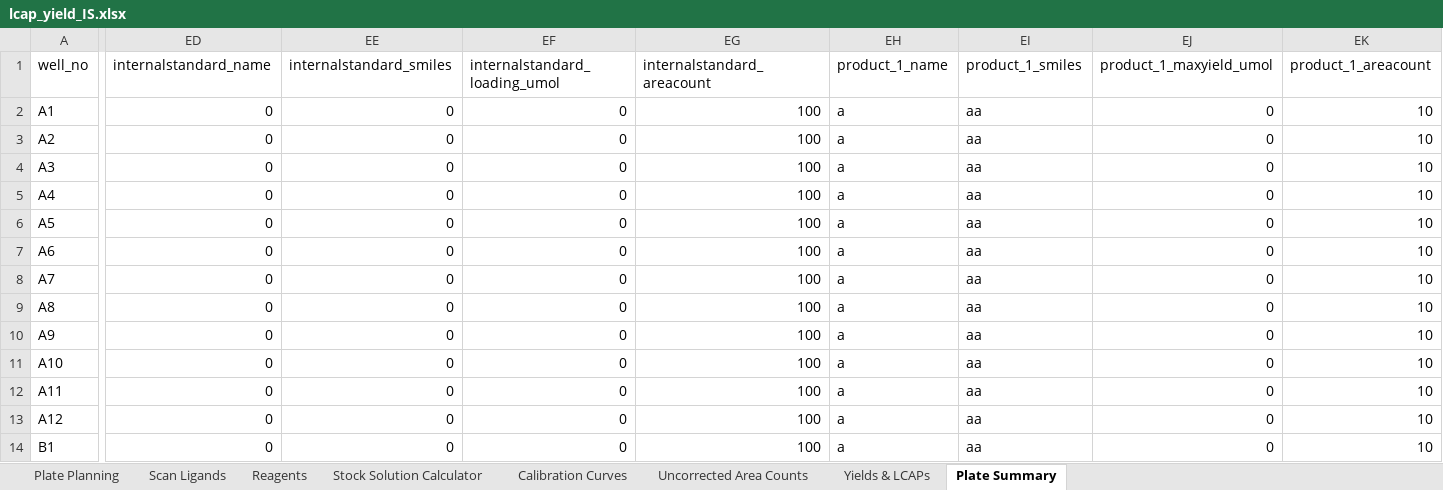
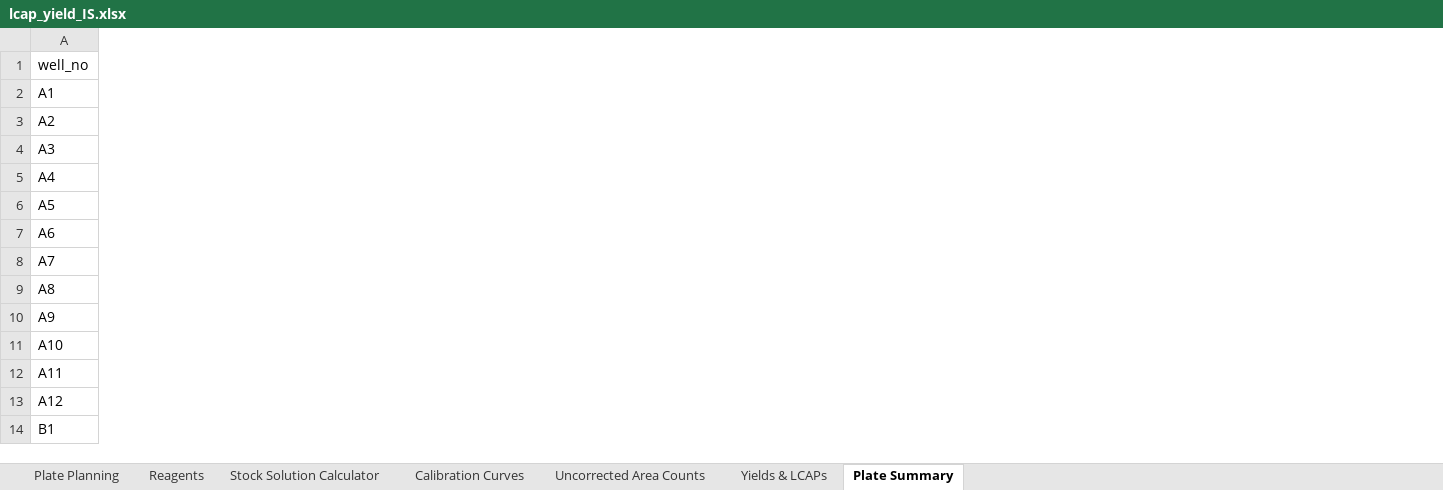
Before and after one commit to jtheligand/HTE-Templates, an Excel workbook: 96-well-plates/lcap_yield_IS.xlsx, sheet Plate Summary, drawn as a sheet; only a part is shown, gaps mark what is left out; values as stored, in another font and other column widths than the file's, no borders; conditional formats not drawn; removed rows and columns are numbered as before the commit, all else as after; the diff covers the shown part only; the diff names each change by its address in the sheet, - before the commit and + after, or states it on an @@ line.

```diff
--- a/96-well-plates/lcap_yield_IS.xlsx (sheet Plate Summary)
+++ b/96-well-plates/lcap_yield_IS.xlsx (sheet Plate Summary)
@@ sheet tab hidden: Scan Ligands @@
@@ column ED hidden, rows 1-14: internalstandard_name | 0 | 0 | 0 | 0 | 0 | 0 | 0 | 0 | 0 | 0 | 0 | 0 | 0 @@
@@ column EE hidden, rows 1-14: internalstandard_smiles | 0 | 0 | 0 | 0 | 0 | 0 | 0 | 0 | 0 | 0 | 0 | 0 | 0 @@
@@ column EF hidden, rows 1-14: internalstandard_loading_umol | 0 | 0 | 0 | 0 | 0 | 0 | 0 | 0 | 0 | 0 | 0 | 0 | 0 @@
@@ column EG hidden, rows 1-14: internalstandard_areacount | 100 | 100 | 100 | 100 | 100 | 100 | 100 | 100 | 100 | 100 | 100 | 100 | 100 @@
@@ column EH hidden, rows 1-14: product_1_name | a | a | a | a | a | a | a | a | a | a | a | a | a @@
@@ column EI hidden, rows 1-14: product_1_smiles | aa | aa | aa | aa | aa | aa | aa | aa | aa | aa | aa | aa | aa @@
@@ column EJ hidden, rows 1-14: product_1_maxyield_umol | 0 | 0 | 0 | 0 | 0 | 0 | 0 | 0 | 0 | 0 | 0 | 0 | 0 @@
@@ column EK hidden, rows 1-14: product_1_areacount | 10 | 10 | 10 | 10 | 10 | 10 | 10 | 10 | 10 | 10 | 10 | 10 | 10 @@
```
Also changed, not shown: 20 added columns and 56 removed columns elsewhere in this sheet, sheet Yields & LCAPs, sheet Calibration Curves, sheet Uncorrected Area Counts, sheet Plate Planning, hidden cells, 96-well-plates/lcap_yield_IS_notpreplated.xlsx, 1 other file.
